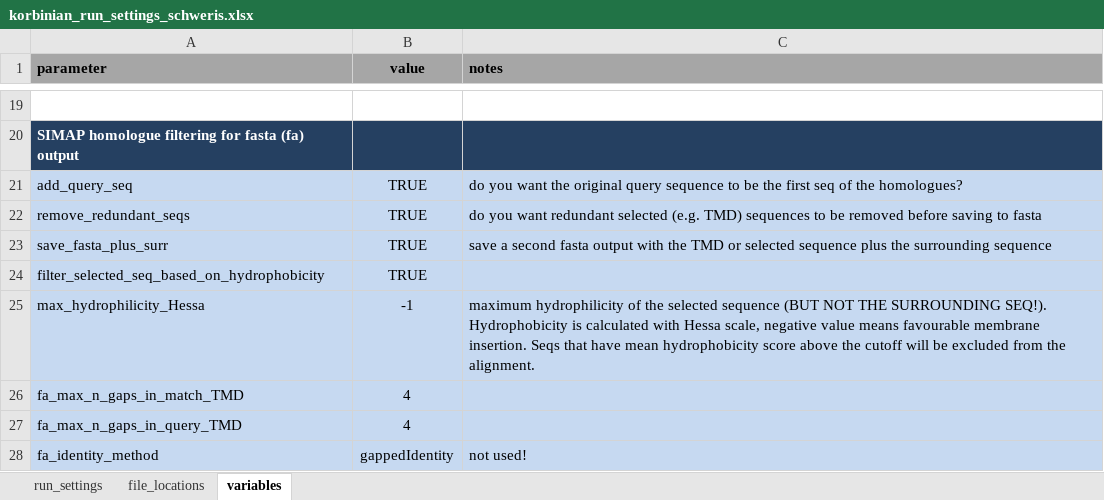
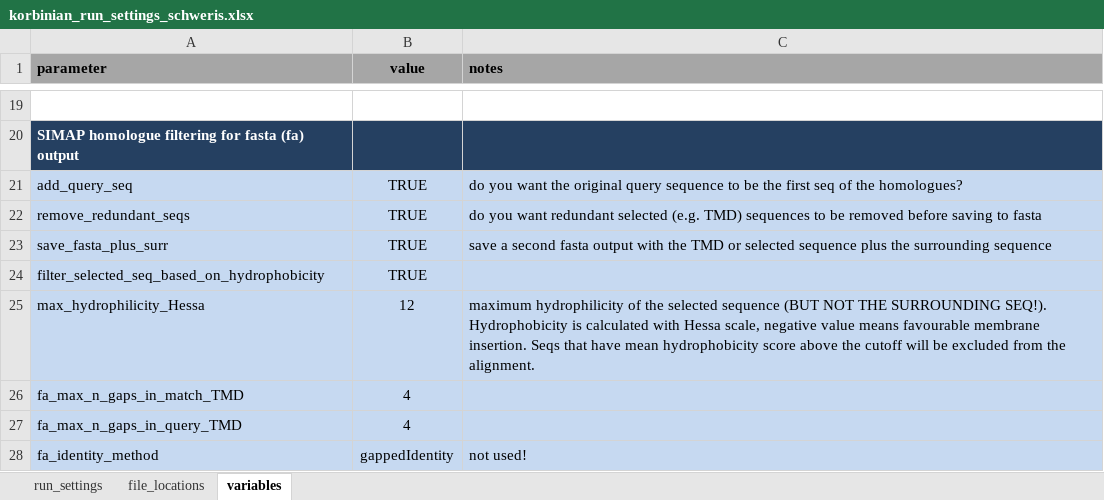
Before and after one commit to teese/korbinian, an Excel workbook: korbinian/settings/korbinian_run_settings_schweris.xlsx, sheet variables, drawn as a sheet; only a part is shown, gaps mark what is left out; values as stored, in another font and other column widths than the file's, no borders; conditional formats not drawn; the diff names each change by its address in the sheet, - before the commit and + after, or states it on an @@ line.

```diff
--- a/korbinian/settings/korbinian_run_settings_schweris.xlsx (sheet variables)
+++ b/korbinian/settings/korbinian_run_settings_schweris.xlsx (sheet variables)
-B25 (value): -1
+B25 (value): 12
```
Also changed, not shown: sheet run_settings, korbinian/settings/korbinian_run_settings_TMD_server.xlsx, korbinian/settings/korbinian_run_settings_spitfire.xlsx, 1 other file.
